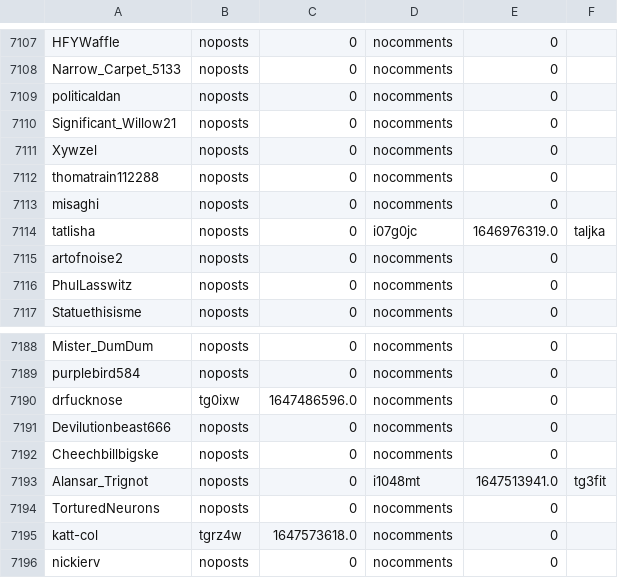
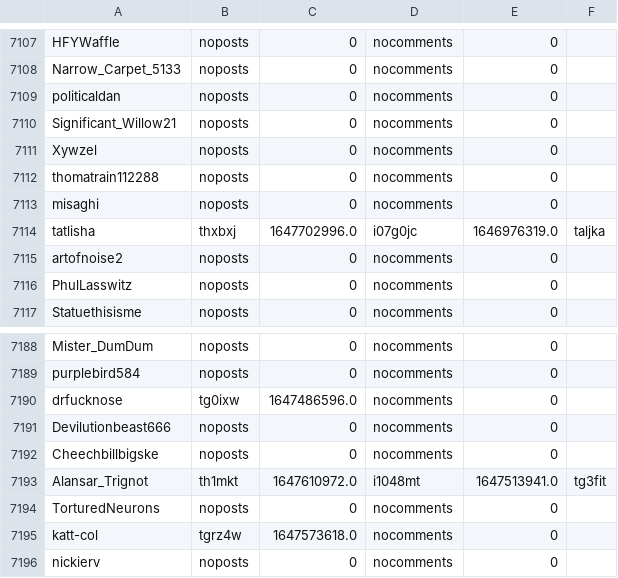
Before and after one commit to Zokalyx/theconfluence, a CSV file: data/misc/timemachine.csv, drawn as a sheet; only a part is shown, gaps mark what is left out.

Commit message:
(a bit late) weekly update

```diff
--- a/data/misc/timemachine.csv
+++ b/data/misc/timemachine.csv
@@ -7113,3 +7113,3 @@ thomatrain112288,noposts,0,nocomments,0,
 misaghi,noposts,0,nocomments,0,
-tatlisha,noposts,0,i07g0jc,1646976319.0,taljka
+tatlisha,thxbxj,1647702996.0,i07g0jc,1646976319.0,taljka
 artofnoise2,noposts,0,nocomments,0,
@@ -7192,3 +7192,3 @@ Devilutionbeast666,noposts,0,nocomments,0,
 Cheechbillbigske,noposts,0,nocomments,0,
-Alansar_Trignot,noposts,0,i1048mt,1647513941.0,tg3fit
+Alansar_Trignot,th1mkt,1647610972.0,i1048mt,1647513941.0,tg3fit
 TorturedNeurons,noposts,0,nocomments,0,
```
